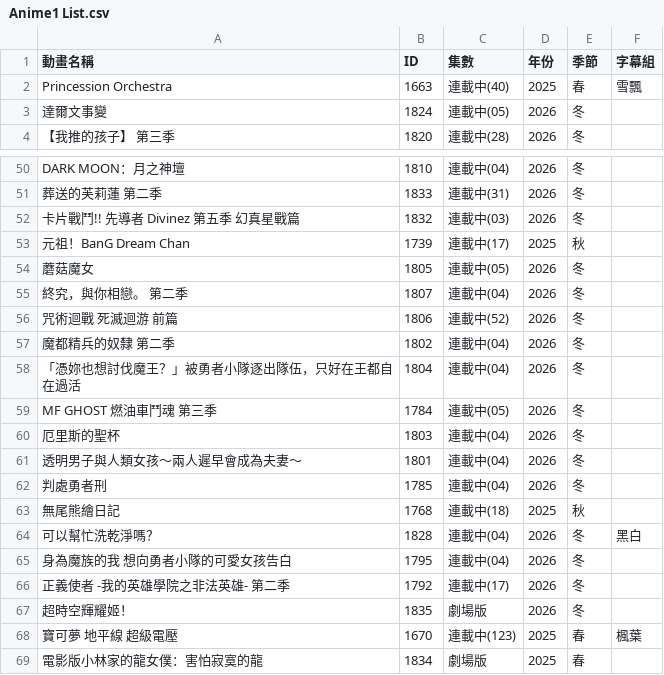
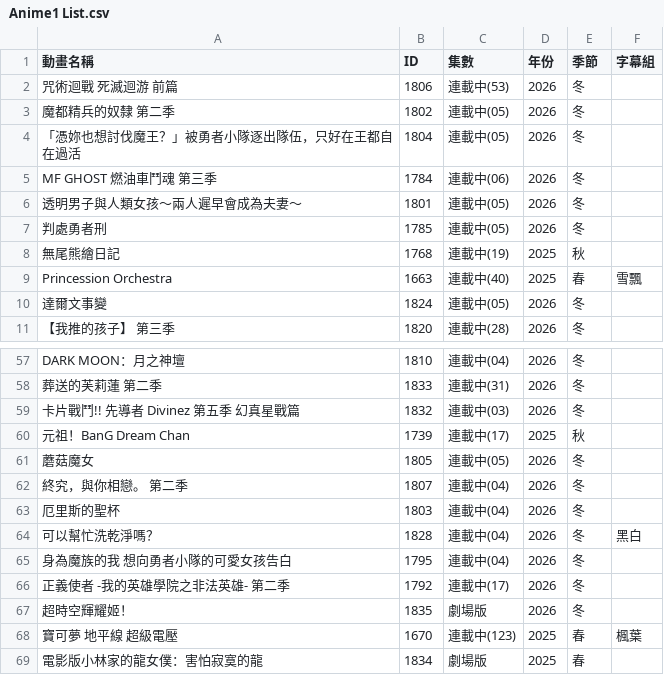
Before and after one commit to HeiTang/Anime1-Data, a CSV file: Anime1 List.csv, drawn as a sheet; only a part is shown, gaps mark what is left out; removed rows and columns are numbered as before the commit, all else as after; the diff names each change by its address in the sheet, - before the commit and + after, or states it on an @@ line.

Commit message:
Doc: Upgrade Anime1 List

```diff
--- a/Anime1 List.csv
+++ b/Anime1 List.csv
+row 2: 咒術迴戰 死滅迴游 前篇 | 1806 | 連載中(53) | 2026 | 冬
+row 3: 魔都精兵的奴隸 第二季 | 1802 | 連載中(05) | 2026 | 冬
+row 4: 「憑妳也想討伐魔王？」被勇者小隊逐出隊伍，只好在王都自在過活 | 1804 | 連載中(05) | 2026 | 冬
+row 5: MF GHOST 燃油車鬥魂 第三季 | 1784 | 連載中(06) | 2026 | 冬
+row 6: 透明男子與人類女孩～兩人遲早會成為夫妻～ | 1801 | 連載中(05) | 2026 | 冬
+row 7: 判處勇者刑 | 1785 | 連載中(05) | 2026 | 冬
+row 8: 無尾熊繪日記 | 1768 | 連載中(19) | 2025 | 秋
-row 56: 咒術迴戰 死滅迴游 前篇 | 1806 | 連載中(52) | 2026 | 冬
-row 57: 魔都精兵的奴隸 第二季 | 1802 | 連載中(04) | 2026 | 冬
-row 58: 「憑妳也想討伐魔王？」被勇者小隊逐出隊伍，只好在王都自在過活 | 1804 | 連載中(04) | 2026 | 冬
-row 59: MF GHOST 燃油車鬥魂 第三季 | 1784 | 連載中(05) | 2026 | 冬
-row 61: 透明男子與人類女孩～兩人遲早會成為夫妻～ | 1801 | 連載中(04) | 2026 | 冬
-row 62: 判處勇者刑 | 1785 | 連載中(04) | 2026 | 冬
-row 63: 無尾熊繪日記 | 1768 | 連載中(18) | 2025 | 秋
```
Also changed, not shown: 1 other file.
